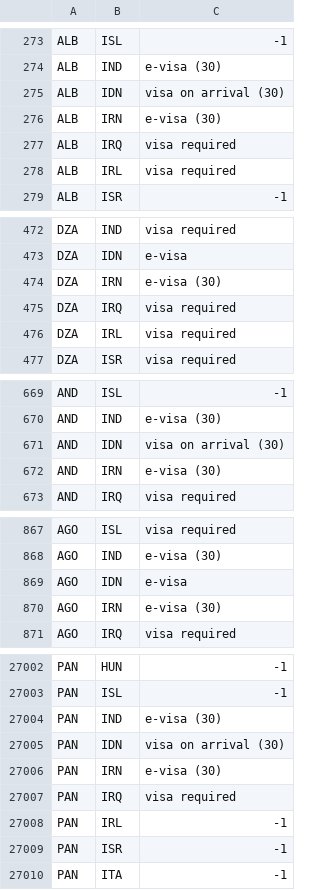
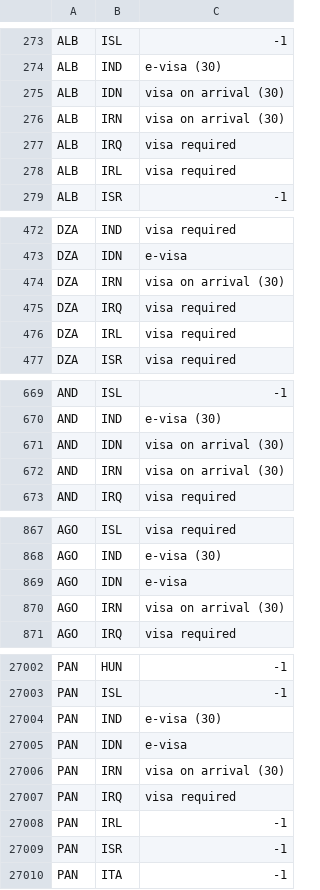
Before and after one commit to MahmoudNafiseh/passport-index-dataset, a CSV file: passport-index-tidy-iso3.csv, drawn as a sheet; only a part is shown, gaps mark what is left out; the diff covers the shown part only.

```diff
--- a/passport-index-tidy-iso3.csv
+++ b/passport-index-tidy-iso3.csv
@@ -275,3 +275,3 @@ ALB,IND,e-visa (30)
 ALB,IDN,visa on arrival (30)
-ALB,IRN,e-visa (30)
+ALB,IRN,visa on arrival (30)
 ALB,IRQ,visa required
@@ -473,3 +473,3 @@ DZA,IND,visa required
 DZA,IDN,e-visa
-DZA,IRN,e-visa (30)
+DZA,IRN,visa on arrival (30)
 DZA,IRQ,visa required
@@ -671,3 +671,3 @@ AND,IND,e-visa (30)
 AND,IDN,visa on arrival (30)
-AND,IRN,e-visa (30)
+AND,IRN,visa on arrival (30)
 AND,IRQ,visa required
@@ -869,3 +869,3 @@ AGO,IND,e-visa (30)
 AGO,IDN,e-visa
-AGO,IRN,e-visa (30)
+AGO,IRN,visa on arrival (30)
 AGO,IRQ,visa required
@@ -27004,4 +27004,4 @@ PAN,ISL,-1
 PAN,IND,e-visa (30)
-PAN,IDN,visa on arrival (30)
-PAN,IRN,e-visa (30)
+PAN,IDN,e-visa
+PAN,IRN,visa on arrival (30)
 PAN,IRQ,visa required
```
Also changed, not shown: 172 edited cells elsewhere in this file, 1 other file.
